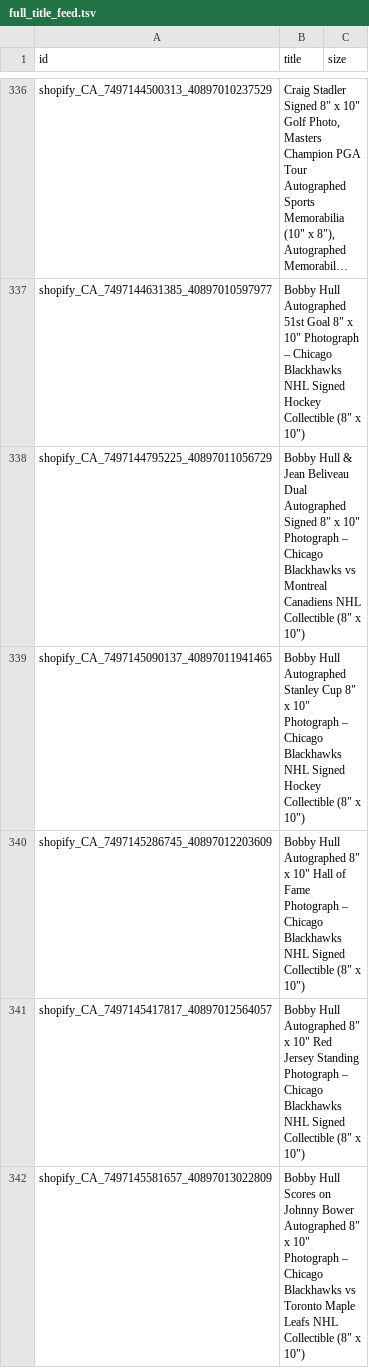
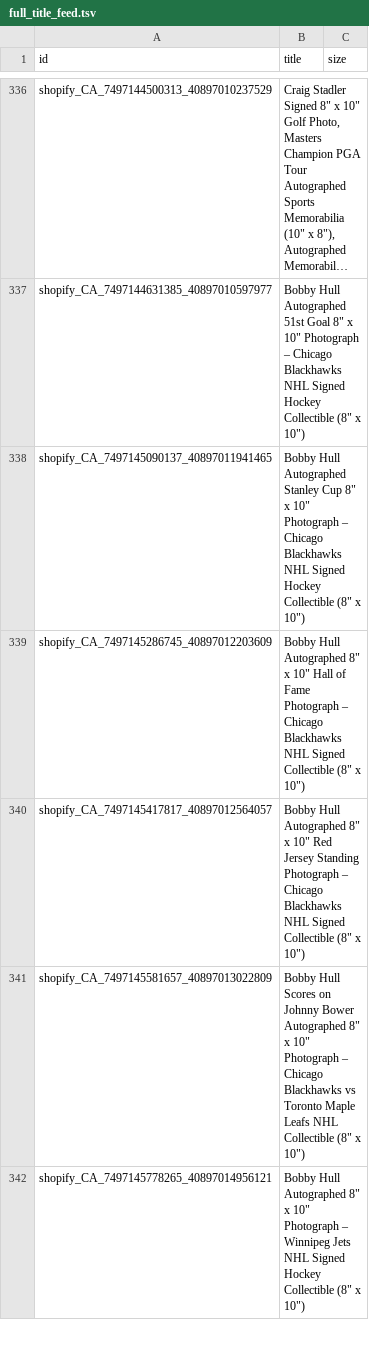
Before and after one commit to AutographAuthentic/merchant-feeds, a TSV file: feeds/full_title_feed.tsv, drawn as a sheet; only a part is shown, gaps mark what is left out; the shorter side is filled out with more unchanged rows; long unchanged cells end in …; the diff names each change by its address in the sheet, - before the commit and + after, or states it on an @@ line.

Commit message:
Rebuild title feed 2026-11-14

```diff
--- a/feeds/full_title_feed.tsv
+++ b/feeds/full_title_feed.tsv
-row 338: shopify_CA_7497144795225_40897011056729 | Bobby Hull & Jean Beliveau Dual Autographed Signed 8" x 10" Photograph – Chicago Blackhawks vs Montreal Canadiens NHL Collectible (8" x 10")
```
